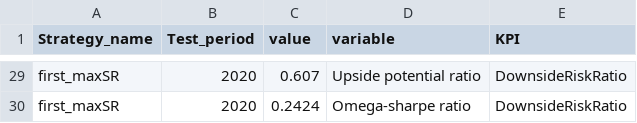
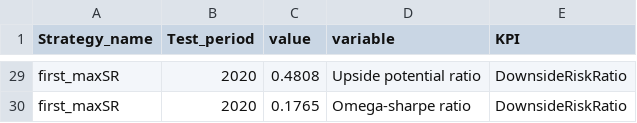
Before and after one commit to SalisEduardo/Fractals-and-Crypto-Portfolios, a CSV file: Results/Crypto_Indexes/KPIs/maxSR/KPIs_2020.csv, drawn as a sheet; only a part is shown, gaps mark what is left out; the diff covers the shown part only.

```diff
--- a/Results/Crypto_Indexes/KPIs/maxSR/KPIs_2020.csv
+++ b/Results/Crypto_Indexes/KPIs/maxSR/KPIs_2020.csv
@@ -29,2 +29,2 @@
-"first_maxSR","2020",0.607,"Upside potential ratio","DownsideRiskRatio"
-"first_maxSR","2020",0.2424,"Omega-sharpe ratio","DownsideRiskRatio"
+"first_maxSR","2020",0.4808,"Upside potential ratio","DownsideRiskRatio"
+"first_maxSR","2020",0.1765,"Omega-sharpe ratio","DownsideRiskRatio"
```
Also changed, not shown: 27 edited cells elsewhere in this file, Results/Crypto_Indexes/KPIs/maxSR/Drawdowns_2020.csv, Results/Crypto_Indexes/KPIs/maxSR/Drawdowns_2021.csv, 13 other files.
